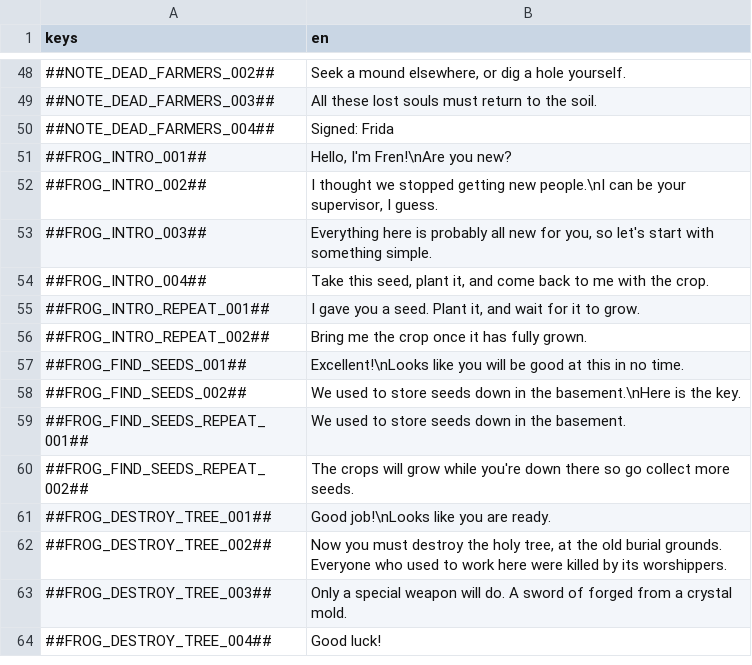
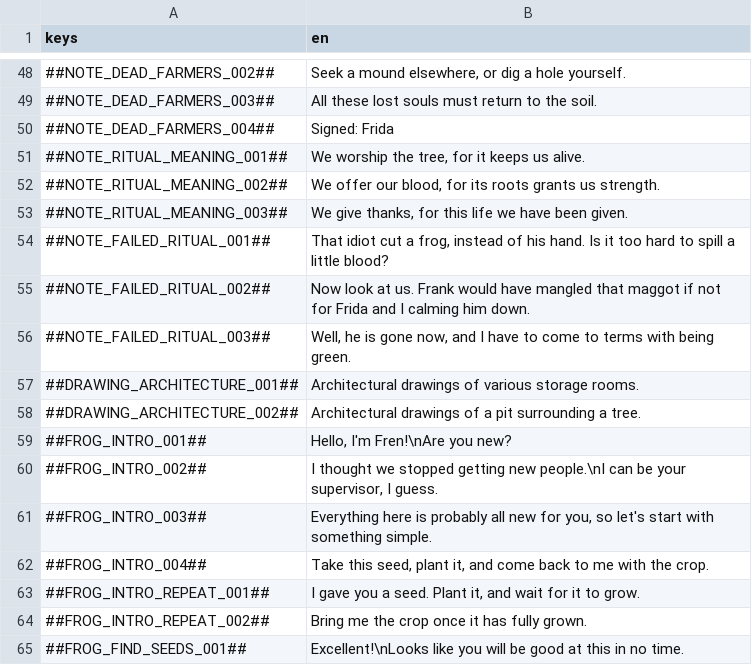
Before and after one commit to flawlesshappiness/BlueskyFarm, a CSV file: Dialogue/dialogue.csv, drawn as a sheet; only a part is shown, gaps mark what is left out; the shorter side is filled out with more unchanged rows.

Commit message:
Added notes to cult bedrooms

```diff
--- a/Dialogue/dialogue.csv
+++ b/Dialogue/dialogue.csv
@@ -50,2 +50,10 @@ keys;en
 ##NOTE_DEAD_FARMERS_004##;Signed: Frida
+##NOTE_RITUAL_MEANING_001##;We worship the tree, for it keeps us alive.
+##NOTE_RITUAL_MEANING_002##;We offer our blood, for its roots grants us strength.
+##NOTE_RITUAL_MEANING_003##;We give thanks, for this life we have been given.
+##NOTE_FAILED_RITUAL_001##;That idiot cut a frog, instead of his hand. Is it too hard to spill a little blood?
+##NOTE_FAILED_RITUAL_002##;Now look at us. Frank would have mangled that maggot if not for Frida and I calming him down.
+##NOTE_FAILED_RITUAL_003##;Well, he is gone now, and I have to come to terms with being green.
+##DRAWING_ARCHITECTURE_001##;Architectural drawings of various storage rooms.
+##DRAWING_ARCHITECTURE_002##;Architectural drawings of a pit surrounding a tree.
 ##FROG_INTRO_001##;Hello, I'm Fren!\nAre you new?
```
Also changed, not shown: 2 other files.
